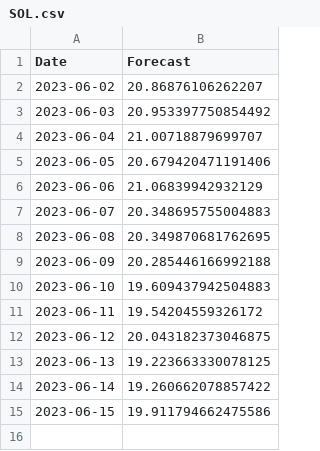
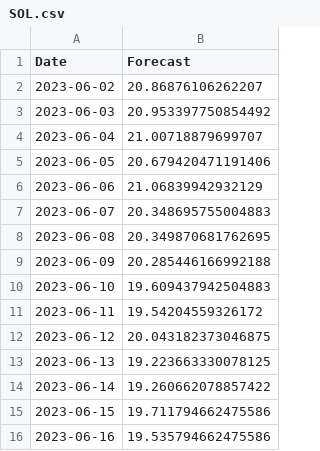
Before and after one commit to mahad-asim76/Flask-Application, a CSV file: SOL.csv, drawn as a sheet.

Commit message:
Update SOL.csv

```diff
--- a/SOL.csv
+++ b/SOL.csv
@@ -14,2 +14,3 @@ Date,Forecast
 2023-06-14,19.260662078857422
-2023-06-15,19.911794662475586
+2023-06-15,19.711794662475586
+2023-06-16,19.535794662475586
```
